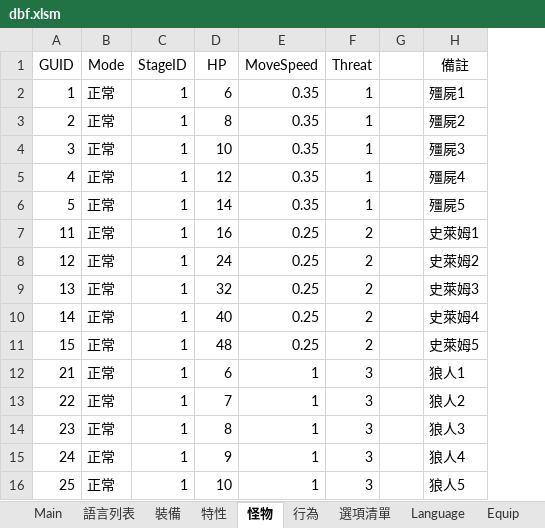
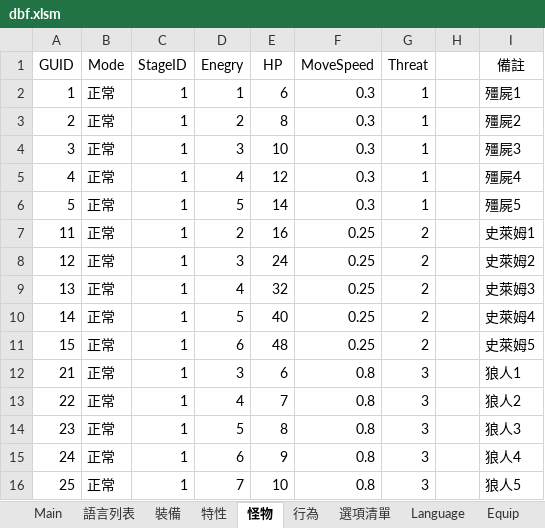
Before and after one commit to yinweli/project_acg, an Excel workbook: Doc/dbf.xlsm, sheet 怪物, drawn as a sheet; values as stored, in another font and other column widths than the file's, no borders; table styles not drawn; addresses are those after the commit; the diff names each change by its address in the sheet, - before the commit and + after, or states it on an @@ line.

```diff
--- a/Doc/dbf.xlsm (sheet 怪物)
+++ b/Doc/dbf.xlsm (sheet 怪物)
+column D (Enegry), rows 2-16: 1 | 2 | 3 | 4 | 5 | 2 | 3 | 4 | 5 | 6 | 3 | 4 | 5 | 6 | 7
-F2:F6 (MoveSpeed): 0.35
+F2:F6 (MoveSpeed): 0.3
-F12:F16 (MoveSpeed): 1
+F12:F16 (MoveSpeed): 0.8
```
Also changed, not shown: sheet Monster, formulas that keep their value, 3 other files.
